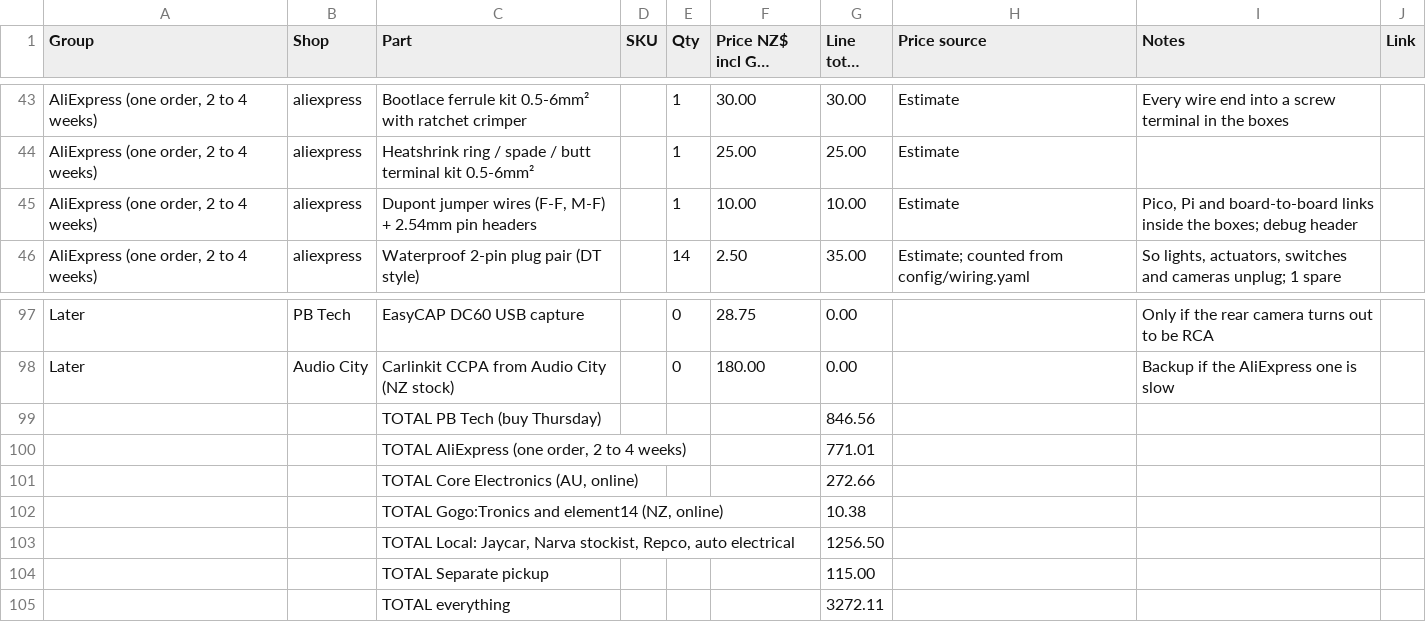
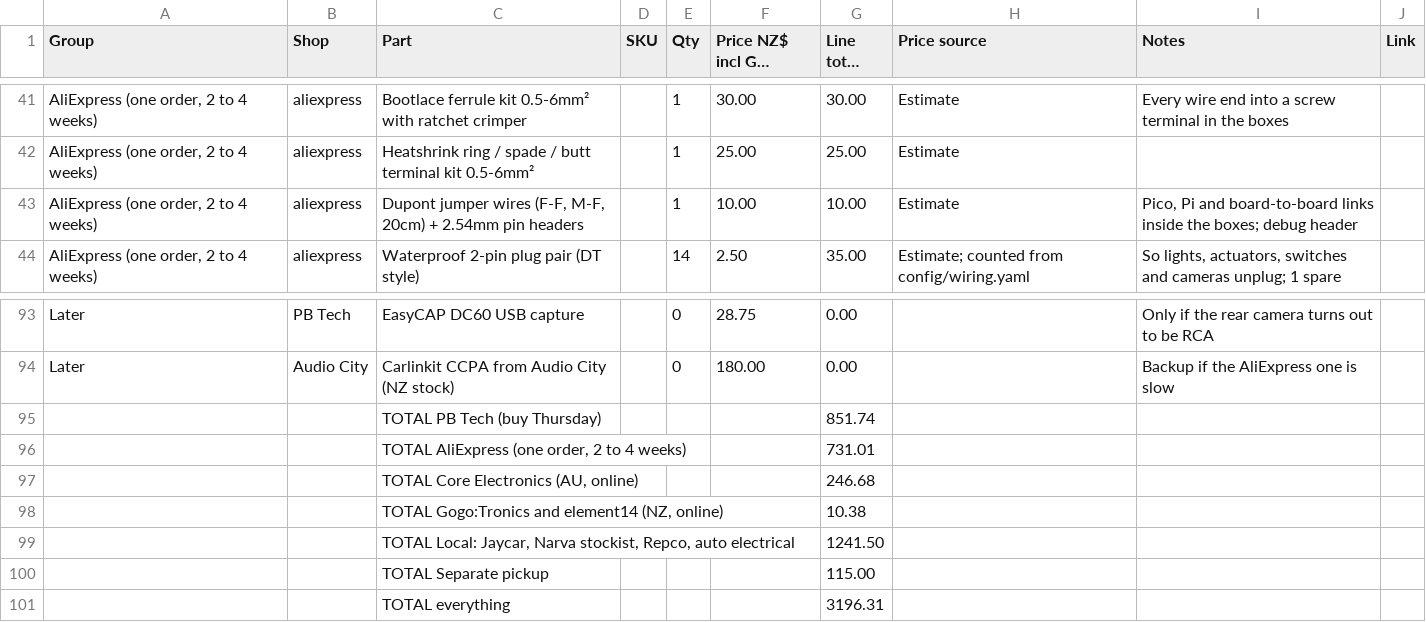
Before and after one commit to electrumnz/TERYXDACTL, a CSV file: docs/pbtech-order.csv, drawn as a sheet; only a part is shown, gaps mark what is left out; long unchanged cells end in …; addresses are those after the commit; the diff covers the shown part only; the diff names each change by its address in the sheet, - before the commit and + after, or states it on an @@ line.

```diff
--- a/docs/pbtech-order.csv
+++ b/docs/pbtech-order.csv
-C43 (Part): …wires (F-F, M-F) + 2.54mm…
+C43 (Part): …wires (F-F, M-F, 20cm) + 2.54mm…
-G95 (Line total NZ$): 846.56
+G95 (Line total NZ$): 851.74
-G96 (Line total NZ$): 771.01
+G96 (Line total NZ$): 731.01
-G97 (Line total NZ$): 272.66
+G97 (Line total NZ$): 246.68
-G99 (Line total NZ$): 1256.50
+G99 (Line total NZ$): 1241.50
-G101 (Line total NZ$): 3272.11
+G101 (Line total NZ$): 3196.31
```
Also changed, not shown: 3 added rows, 7 removed rows and 4 edited cells elsewhere in this file, 23 other files.
